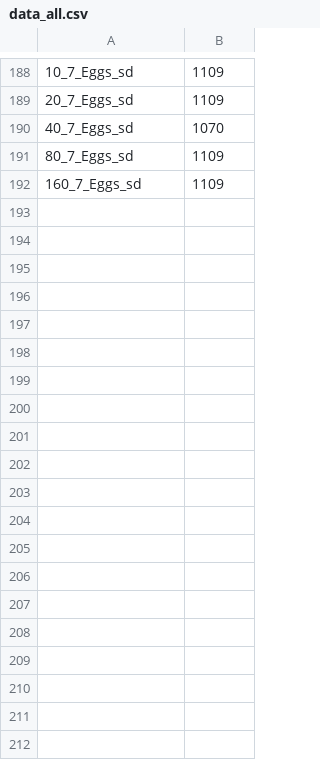
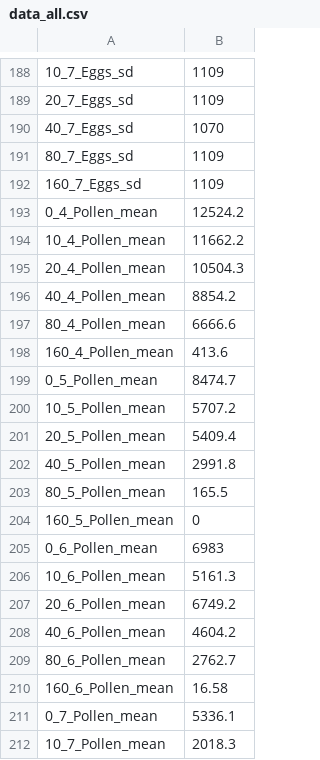
Before and after one commit to JeffreyMinucci/bee_neonic_abc, a CSV file: data/data_all.csv, drawn as a sheet; only a part is shown, gaps mark what is left out; the diff covers the shown part only; the diff names each change by its address in the sheet, - before the commit and + after, or states it on an @@ line.

Commit message:
add pol/nec to data file, tweak some figs

```diff
--- a/data/data_all.csv
+++ b/data/data_all.csv
+row 193: 0_4_Pollen_mean | 12524.2
+row 194: 10_4_Pollen_mean | 11662.2
+row 195: 20_4_Pollen_mean | 10504.3
+row 196: 40_4_Pollen_mean | 8854.2
+row 197: 80_4_Pollen_mean | 6666.6
+row 198: 160_4_Pollen_mean | 413.6
+row 199: 0_5_Pollen_mean | 8474.7
+row 200: 10_5_Pollen_mean | 5707.2
+row 201: 20_5_Pollen_mean | 5409.4
+row 202: 40_5_Pollen_mean | 2991.8
+row 203: 80_5_Pollen_mean | 165.5
+row 204: 160_5_Pollen_mean | 0
+row 205: 0_6_Pollen_mean | 6983
+row 206: 10_6_Pollen_mean | 5161.3
+row 207: 20_6_Pollen_mean | 6749.2
+row 208: 40_6_Pollen_mean | 4604.2
+row 209: 80_6_Pollen_mean | 2762.7
+row 210: 160_6_Pollen_mean | 16.58
+row 211: 0_7_Pollen_mean | 5336.1
+row 212: 10_7_Pollen_mean | 2018.3
```
Also changed, not shown: 76 added rows elsewhere in this file, 1 other file.
